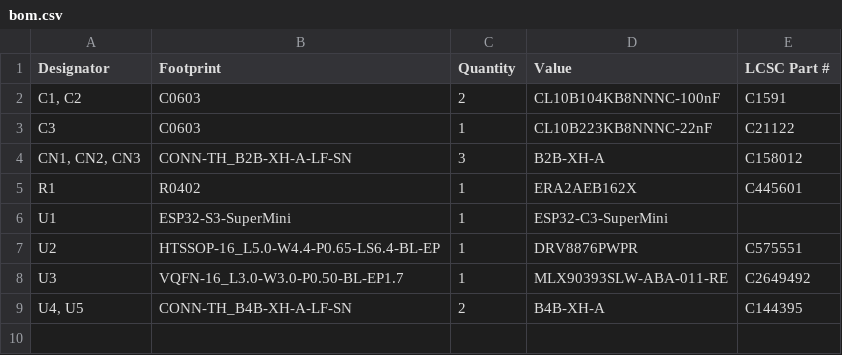
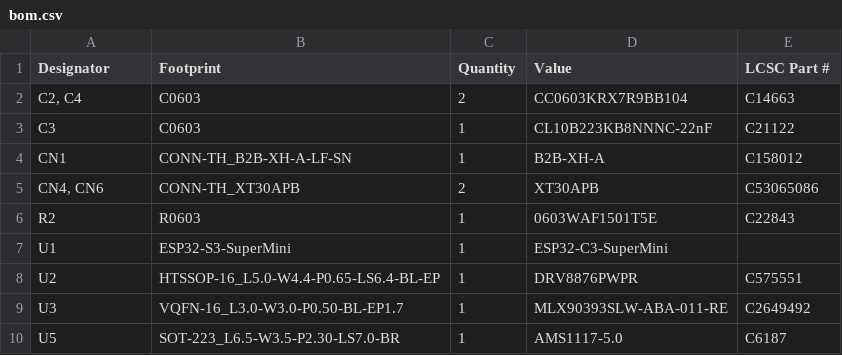
Before and after one commit to etinaude/Lock-Picking-Robot, a CSV file: PCB/production/bom.csv, drawn as a sheet.

```diff
--- a/PCB/production/bom.csv
+++ b/PCB/production/bom.csv
@@ -1,6 +1,7 @@
 Designator,Footprint,Quantity,Value,LCSC Part #
-"C1, C2",C0603,2,CL10B104KB8NNNC-100nF,C1591
+"C2, C4",C0603,2,CC0603KRX7R9BB104,C14663
 C3,C0603,1,CL10B223KB8NNNC-22nF,C21122
-"CN1, CN2, CN3",CONN-TH_B2B-XH-A-LF-SN,3,B2B-XH-A,C158012
-R1,R0402,1,ERA2AEB162X,C445601
+CN1,CONN-TH_B2B-XH-A-LF-SN,1,B2B-XH-A,C158012
+"CN4, CN6",CONN-TH_XT30APB,2,XT30APB,C53065086
+R2,R0603,1,0603WAF1501T5E,C22843
 U1,ESP32-S3-SuperMini,1,ESP32-C3-SuperMini,
@@ -8,2 +9,2 @@ U2,HTSSOP-16_L5.0-W4.4-P0.65-LS6.4-BL-EP,1,DRV8876PWPR,C575551
 U3,VQFN-16_L3.0-W3.0-P0.50-BL-EP1.7,1,MLX90393SLW-ABA-011-RE,C2649492
-"U4, U5",CONN-TH_B4B-XH-A-LF-SN,2,B4B-XH-A,C144395
+U5,SOT-223_L6.5-W3.5-P2.30-LS7.0-BR,1,AMS1117-5.0,C6187
```
Also changed, not shown: PCB/production/positions.csv, 15 other files.
